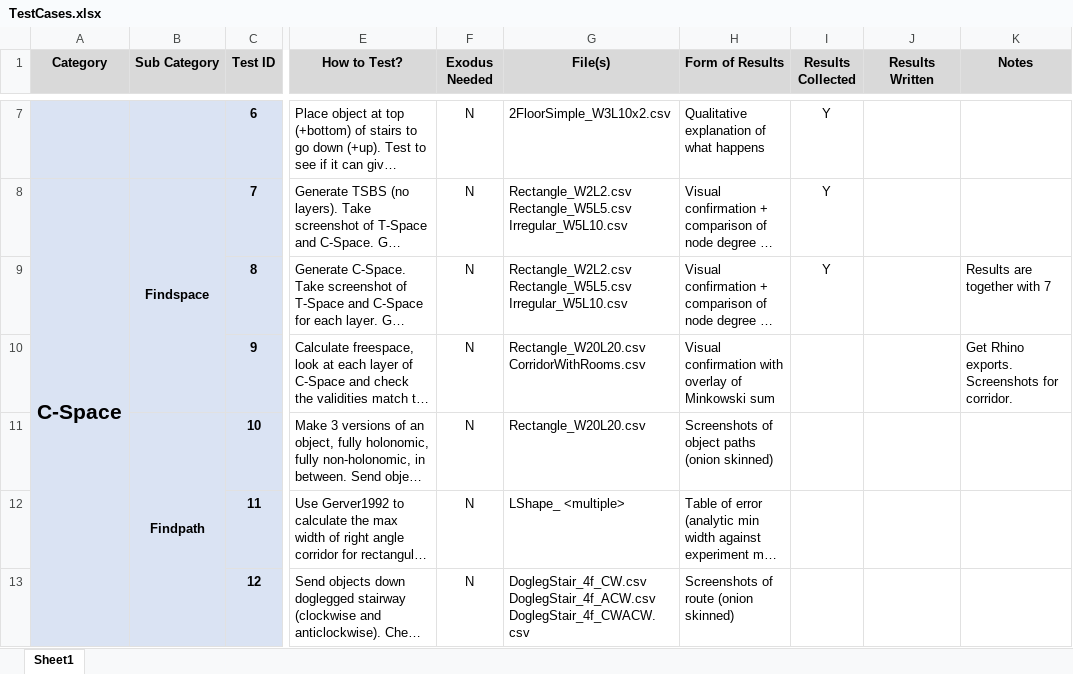
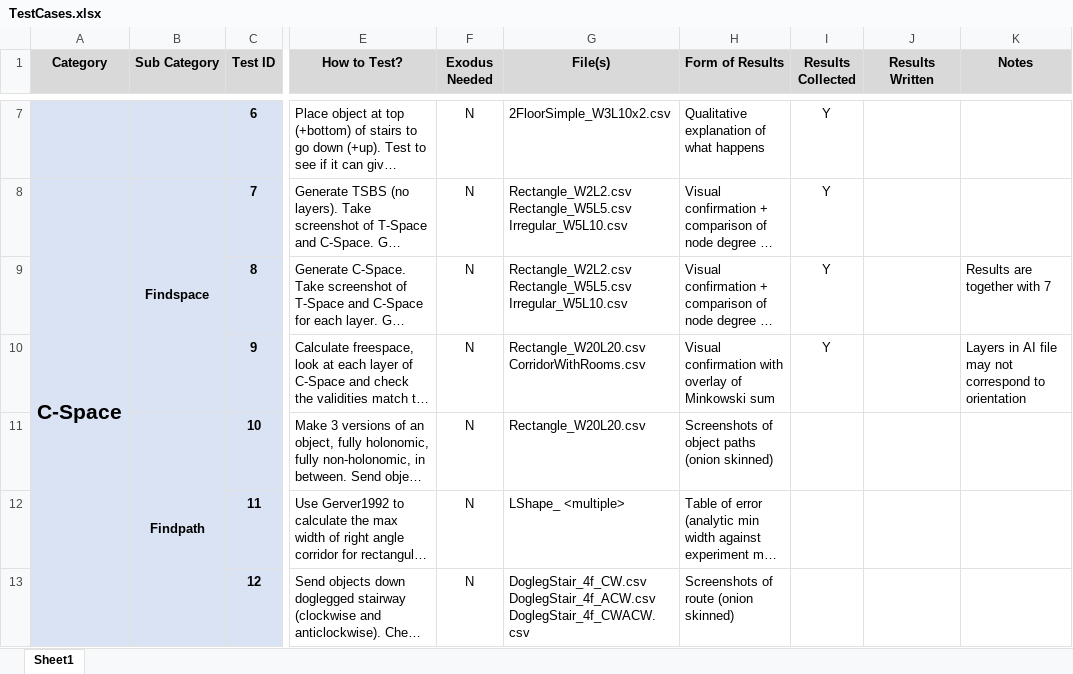
Before and after one commit to Mike1Joy/ObjectController, an Excel workbook: TESTCASES/TestCases.xlsx, sheet Sheet1, drawn as a sheet; only a part is shown, gaps mark what is left out; long unchanged cells end in …; values as stored, in another font and other column widths than the file's, no borders; conditional formats not drawn; the diff names each change by its address in the sheet, - before the commit and + after, or states it on an @@ line.

```diff
--- a/TESTCASES/TestCases.xlsx (sheet Sheet1)
+++ b/TESTCASES/TestCases.xlsx (sheet Sheet1)
-I10 (Results Collected): (empty)
+I10 (Results Collected): Y
-K10 (Notes): Get Rhino exports. Screenshots for corridor.
+K10 (Notes): Layers in AI file may not correspond to orientation
```
Also changed, not shown: 39 other files.
